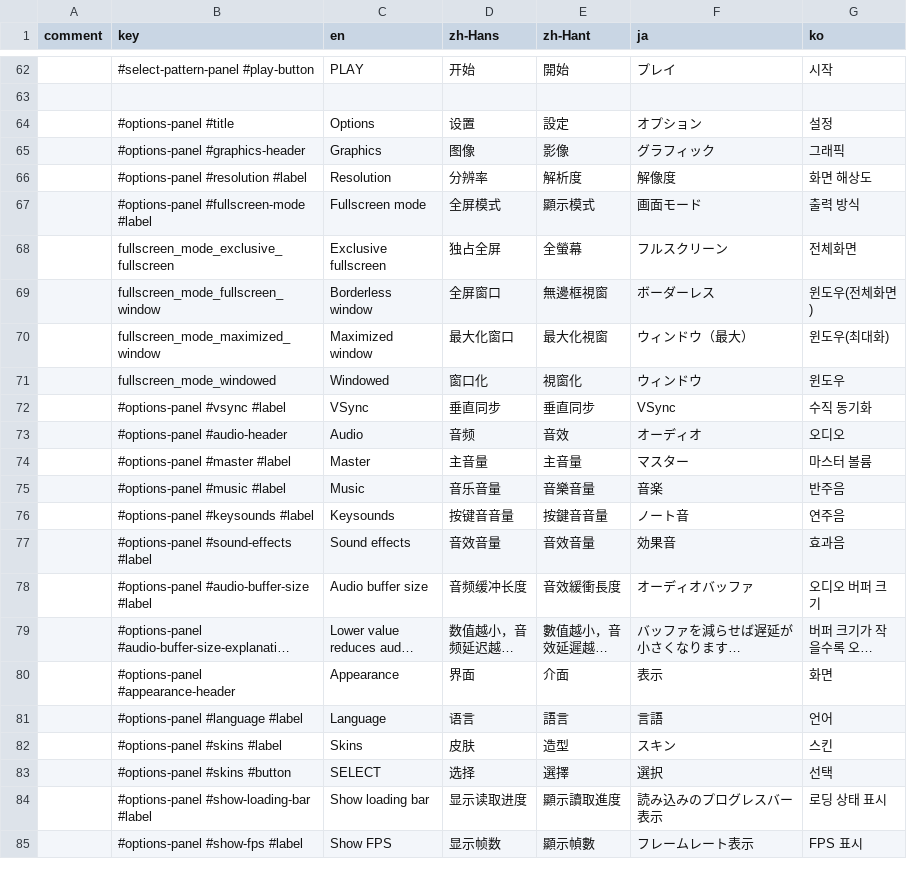
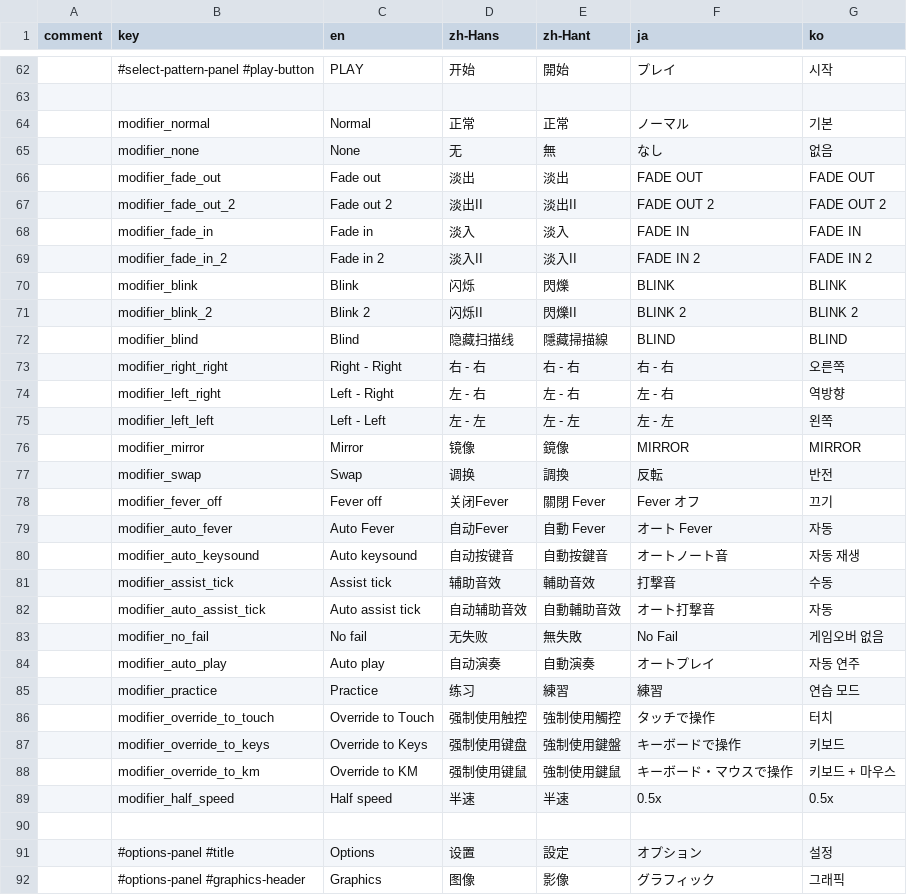
Before and after one commit to techmania-team/techmania, a CSV file: TECHMANIA/Assets/UI/String Table.csv, drawn as a sheet; only a part is shown, gaps mark what is left out; the shorter side is filled out with more unchanged rows; long unchanged cells end in …; the diff names each change by its address in the sheet, - before the commit and + after, or states it on an @@ line.

```diff
--- a/TECHMANIA/Assets/UI/String Table.csv
+++ b/TECHMANIA/Assets/UI/String Table.csv
+row 64:  | modifier_normal | Normal | 正常 | 正常 | ノーマル | 기본
+row 65:  | modifier_none | None | 无 | 無 | なし | 없음
+row 66:  | modifier_fade_out | Fade out | 淡出 | 淡出 | FADE OUT | FADE OUT
+row 67:  | modifier_fade_out_2 | Fade out 2 | 淡出II | 淡出II | FADE OUT 2 | FADE OUT 2
+row 68:  | modifier_fade_in | Fade in | 淡入 | 淡入 | FADE IN | FADE IN
+row 69:  | modifier_fade_in_2 | Fade in 2 | 淡入II | 淡入II | FADE IN 2 | FADE IN 2
+row 70:  | modifier_blink | Blink | 闪烁 | 閃爍 | BLINK | BLINK
+row 71:  | modifier_blink_2 | Blink 2 | 闪烁II | 閃爍II | BLINK 2 | BLINK 2
+row 72:  | modifier_blind | Blind | 隐藏扫描线 | 隱藏掃描線 | BLIND | BLIND
+row 73:  | modifier_right_right | Right - Right | 右 - 右 | 右 - 右 | 右 - 右 | 오른쪽
+row 74:  | modifier_left_right | Left - Right | 左 - 右 | 左 - 右 | 左 - 右 | 역방향
+row 75:  | modifier_left_left | Left - Left | 左 - 左 | 左 - 左 | 左 - 左 | 왼쪽
+row 76:  | modifier_mirror | Mirror | 镜像 | 鏡像 | MIRROR | MIRROR
+row 77:  | modifier_swap | Swap | 调换 | 調換 | 反転 | 반전
+row 78:  | modifier_fever_off | Fever off | 关闭Fever | 關閉 Fever | Fever オフ | 끄기
+row 79:  | modifier_auto_fever | Auto Fever | 自动Fever | 自動 Fever | オート Fever | 자동
+row 80:  | modifier_auto_keysound | Auto keysound | 自动按键音 | 自動按鍵音 | オートノート音 | 자동 재생
+row 81:  | modifier_assist_tick | Assist tick | 辅助音效 | 輔助音效 | 打撃音 | 수동
+row 82:  | modifier_auto_assist_tick | Auto assist tick | 自动辅助音效 | 自動輔助音效 | オート打撃音 | 자동
+row 83:  | modifier_no_fail | No fail | 无失败 | 無失敗 | No Fail | 게임오버 없음
+row 84:  | modifier_auto_play | Auto play | 自动演奏 | 自動演奏 | オートプレイ | 자동 연주
+row 85:  | modifier_practice | Practice | 练习 | 練習 | 練習 | 연습 모드
+row 86:  | modifier_override_to_touch | Override to Touch | 强制使用触控 | 強制使用觸控 | タッチで操作 | 터치
+row 87:  | modifier_override_to_keys | Override to Keys | 强制使用键盘 | 強制使用鍵盤 | キーボードで操作 | 키보드
+row 88:  | modifier_override_to_km | Override to KM | 强制使用键鼠 | 強制使用鍵鼠 | キーボード・マウスで操作 | 키보드 + 마우스
+row 89:  | modifier_half_speed | Half speed | 半速 | 半速 | 0.5x | 0.5x
+row 90: (empty)
```
Also changed, not shown: TECHMANIA/Assets/String Table.csv, 7 other files.
